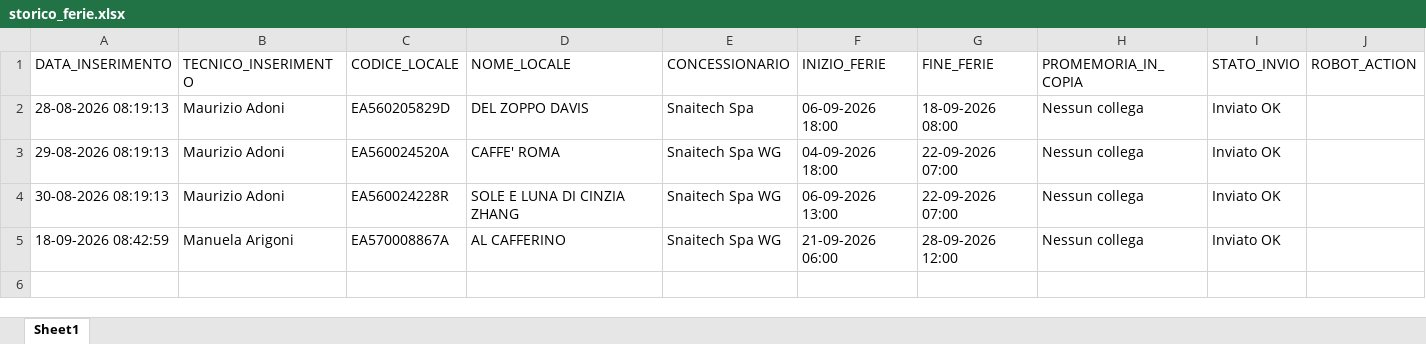
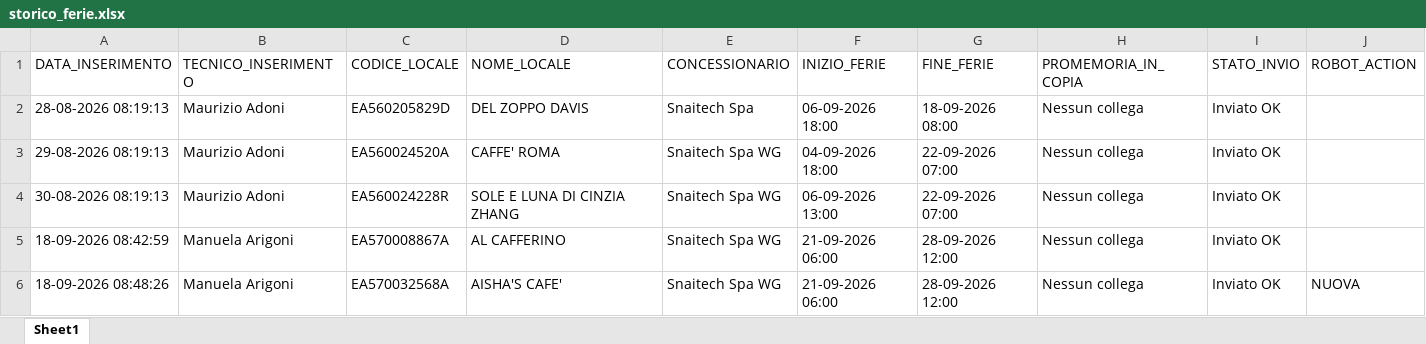
Before and after one commit to wingamingsrl/sistema-ferie, an Excel workbook: storico_ferie.xlsx, sheet Sheet1, drawn as a sheet; values as stored, in another font and other column widths than the file's, no borders; the diff names each change by its address in the sheet, - before the commit and + after, or states it on an @@ line.

```diff
--- a/storico_ferie.xlsx (sheet Sheet1)
+++ b/storico_ferie.xlsx (sheet Sheet1)
+row 6: 18-09-2026 08:48:26 | Manuela Arigoni | EA570032568A | AISHA'S CAFE' | Snaitech Spa WG | 21-09-2026 06:00 | 28-09-2026 12:00 | Nessun collega | Inviato OK | NUOVA
```
